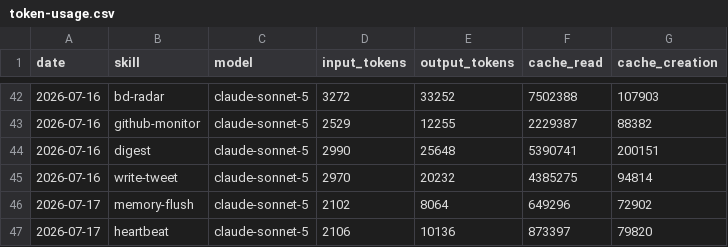
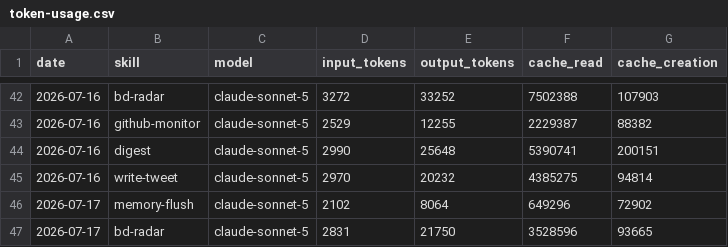
Before and after one commit to nigelon11/verdikta-worker, a CSV file: memory/token-usage.csv, drawn as a sheet; only a part is shown, gaps mark what is left out.

Commit message:
chore(bd-radar): auto-commit 2026-07-17

```diff
--- a/memory/token-usage.csv
+++ b/memory/token-usage.csv
@@ -46,2 +46,2 @@ date,skill,model,input_tokens,output_tokens,cache_read,cache_creation
 2026-07-17,memory-flush,claude-sonnet-5,2102,8064,649296,72902
-2026-07-17,heartbeat,claude-sonnet-5,2106,10136,873397,79820
+2026-07-17,bd-radar,claude-sonnet-5,2831,21750,3528596,93665
```
Also changed, not shown: 8 other files.
